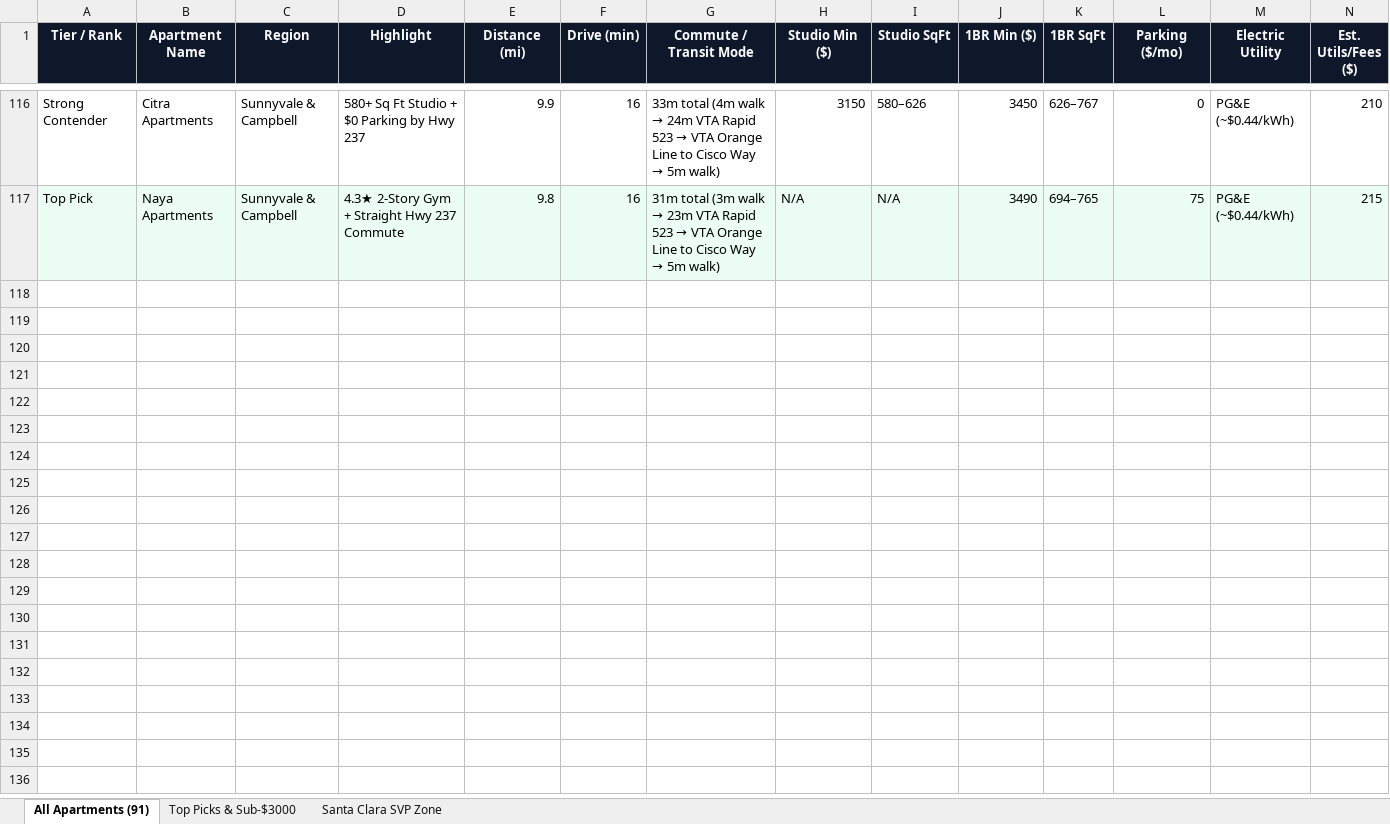
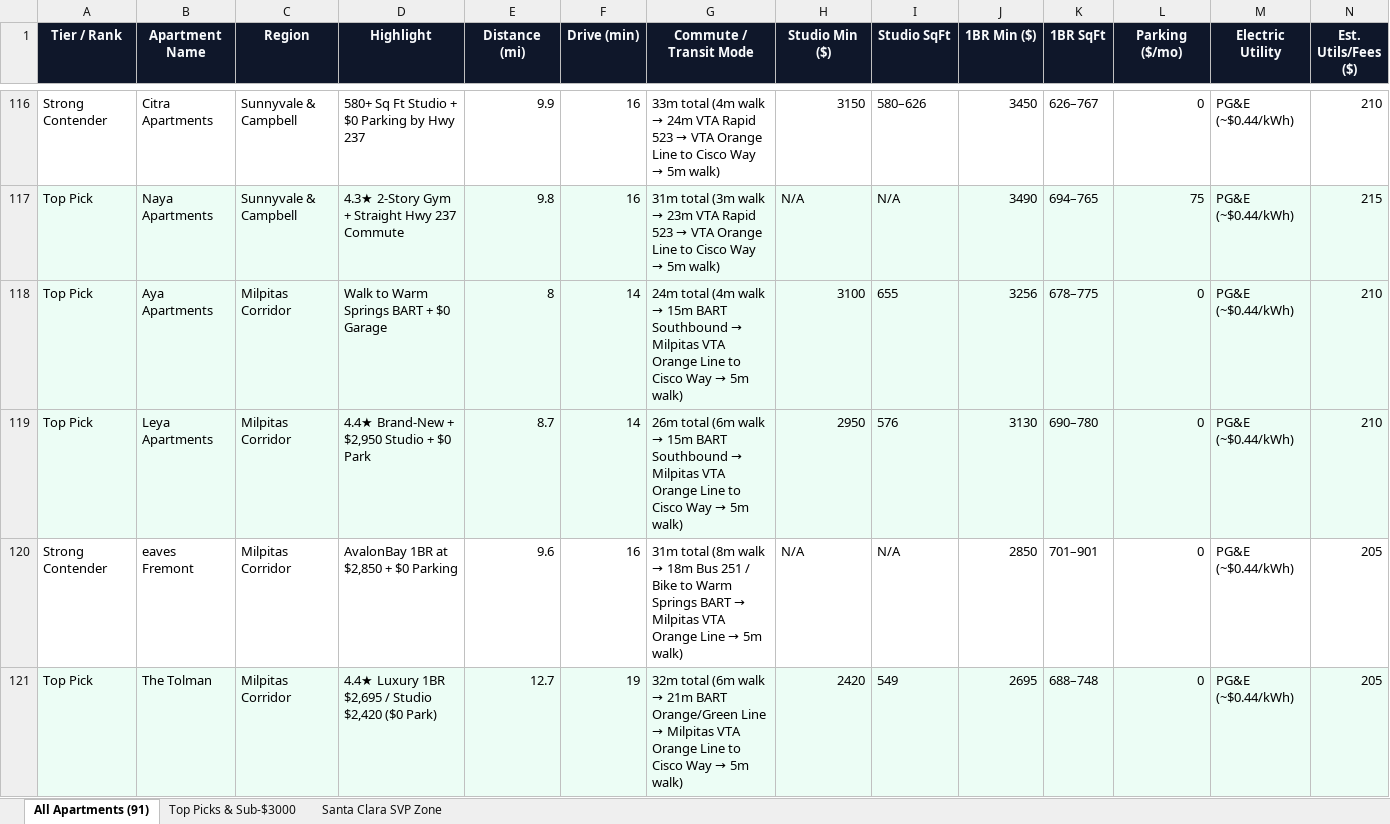
Before and after one commit to AidannM/sj-residence-atlas-95134, an Excel workbook: San_Jose_Apartments_Tracker.xlsx, sheet All Apartments (91), drawn as a sheet; only a part is shown, gaps mark what is left out; values as stored, in another font and other column widths than the file's, no borders; rows hold the shown columns only; the diff covers the shown part only; the diff names each change by its address in the sheet, - before the commit and + after, or states it on an @@ line.

Commit message:
Add 15 outer-ring verified apartments (131 total)

```diff
--- a/San_Jose_Apartments_Tracker.xlsx (sheet All Apartments (91))
+++ b/San_Jose_Apartments_Tracker.xlsx (sheet All Apartments (91))
+row 118: Top Pick | Aya Apartments | Milpitas Corridor | Walk to Warm Springs BART + $0 Garage | 8 | 14 | 24m total (4m walk → 15m BART Southbound → Milpitas VTA Orange Line to Cisco Way → 5m walk) | 3100 | 655 | 3256 | 678–775 | 0 | PG&E (~$0.44/kWh) | 210
+row 119: Top Pick | Leya Apartments | Milpitas Corridor | 4.4★ Brand-New + $2,950 Studio + $0 Park | 8.7 | 14 | 26m total (6m walk → 15m BART Southbound → Milpitas VTA Orange Line to Cisco Way → 5m walk) | 2950 | 576 | 3130 | 690–780 | 0 | PG&E (~$0.44/kWh) | 210
+row 120: Strong Contender | eaves Fremont | Milpitas Corridor | AvalonBay 1BR at $2,850 + $0 Parking | 9.6 | 16 | 31m total (8m walk → 18m Bus 251 / Bike to Warm Springs BART → Milpitas VTA Orange Line → 5m walk) | N/A | N/A | 2850 | 701–901 | 0 | PG&E (~$0.44/kWh) | 205
+row 121: Top Pick | The Tolman | Milpitas Corridor | 4.4★ Luxury 1BR $2,695 / Studio $2,420 ($0 Park) | 12.7 | 19 | 32m total (6m walk → 21m BART Orange/Green Line → Milpitas VTA Orange Line to Cisco Way → 5m walk) | 2420 | 549 | 2695 | 688–748 | 0 | PG&E (~$0.44/kWh) | 205
```
Also changed, not shown: 11 added rows elsewhere in this sheet, sheet Top Picks & Sub-$3000, 6 other files.
